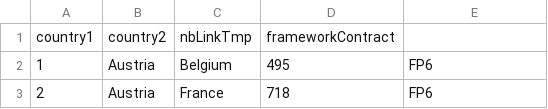
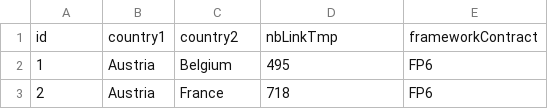
Before and after one commit to g1franc/data-visualisation-pilot, a CSV file: Data cleaning Visualisation 4 - Chord/Output/NbLink.csv, drawn as a sheet; only a part is shown; removed rows and columns are numbered as before the commit, all else as after; the diff names each change by its address in the sheet, - before the commit and + after, or states it on an @@ line.

Commit message:
fix merge problem

```diff
--- a/Data cleaning Visualisation 4 - Chord/Output/NbLink.csv
+++ b/Data cleaning Visualisation 4 - Chord/Output/NbLink.csv
-row 1: country1 | country2 | nbLinkTmp | frameworkContract
+row 1: id | country1 | country2 | nbLinkTmp | frameworkContract
```
